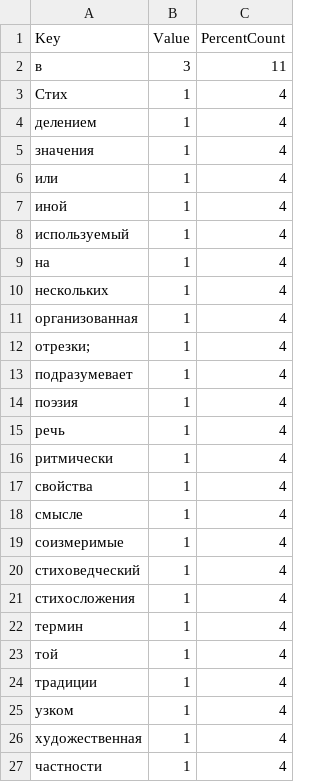
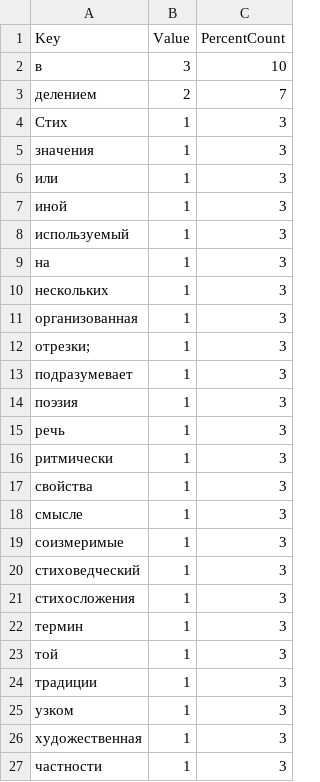
Before and after one commit to MikhalevMakar/NSU-projects-java, a CSV file: Task1/src/main/resources/out.csv, drawn as a sheet.

```diff
--- a/Task1/src/main/resources/out.csv
+++ b/Task1/src/main/resources/out.csv
@@ -1,27 +1,27 @@
 Key, Value, PercentCount
-в,3,11
-Стих,1,4
-делением,1,4
-значения,1,4
-или,1,4
-иной,1,4
-используемый,1,4
-на,1,4
-нескольких,1,4
-организованная,1,4
-отрезки;,1,4
-подразумевает,1,4
-поэзия,1,4
-речь,1,4
-ритмически,1,4
-свойства,1,4
-смысле,1,4
-соизмеримые,1,4
-стиховедческий,1,4
-стихосложения,1,4
-термин,1,4
-той,1,4
-традиции,1,4
-узком,1,4
-художественная,1,4
-частности,1,4
+в,3,10
+делением,2,7
+Стих,1,3
+значения,1,3
+или,1,3
+иной,1,3
+используемый,1,3
+на,1,3
+нескольких,1,3
+организованная,1,3
+отрезки;,1,3
+подразумевает,1,3
+поэзия,1,3
+речь,1,3
+ритмически,1,3
+свойства,1,3
+смысле,1,3
+соизмеримые,1,3
+стиховедческий,1,3
+стихосложения,1,3
+термин,1,3
+той,1,3
+традиции,1,3
+узком,1,3
+художественная,1,3
+частности,1,3
```
Also changed, not shown: Task1/target/classes/out.csv, 4 other files.
